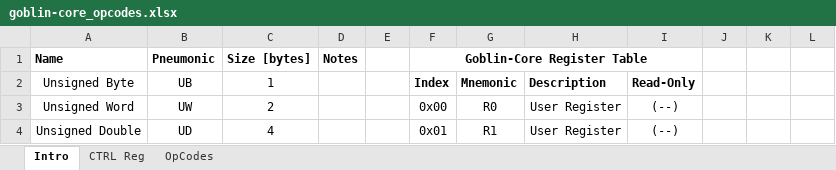
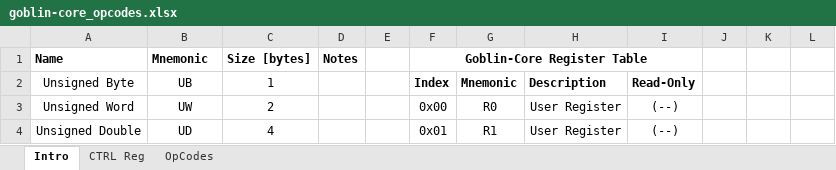
Before and after one commit to HackLinux/goblin-core, an Excel workbook: sim/goblin-core_opcodes.xlsx, sheet Intro, drawn as a sheet; only a part is shown; values as stored, in another font and other column widths than the file's, no borders; the diff names each change by its address in the sheet, - before the commit and + after, or states it on an @@ line.

```diff
--- a/sim/goblin-core_opcodes.xlsx (sheet Intro)
+++ b/sim/goblin-core_opcodes.xlsx (sheet Intro)
-B1: Pneumonic
+B1: Mnemonic
```
Also changed, not shown: 3 other files.
